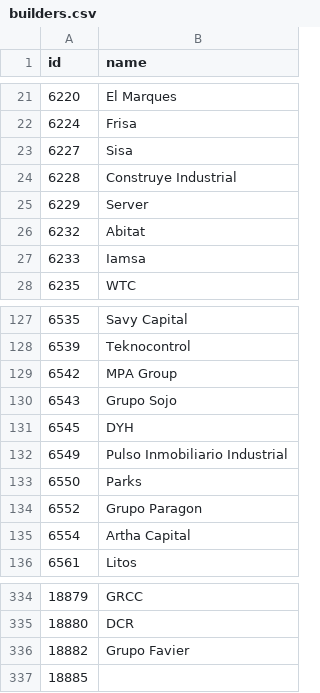
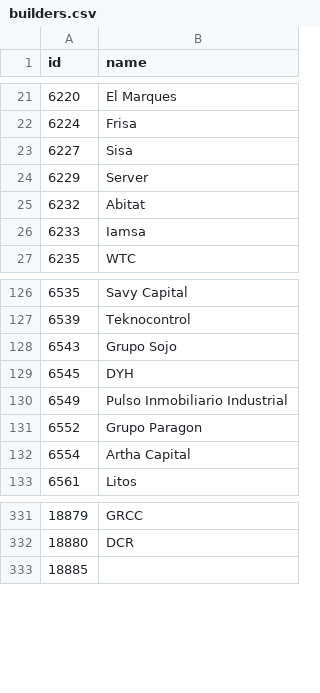
Before and after one commit to market-analysis-dev/laravel-back, a CSV file: storage/app/builders.csv, drawn as a sheet; only a part is shown, gaps mark what is left out.

Commit message:
Unificar Owner Developer Builder

```diff
--- a/storage/app/builders.csv
+++ b/storage/app/builders.csv
@@ -23,3 +23,2 @@
 "6227","Sisa"
-"6228","Construye Industrial"
 "6229","Server"
@@ -128,3 +127,2 @@
 "6539","Teknocontrol"
-"6542","MPA Group"
 "6543","Grupo Sojo"
@@ -132,3 +130,2 @@
 "6549","Pulso Inmobiliario Industrial"
-"6550","Parks"
 "6552","Grupo Paragon"
@@ -335,3 +332,2 @@
 "18880","DCR"
-"18882","Grupo Favier"
 "18885",
```
Also changed, not shown: 18 other files.
